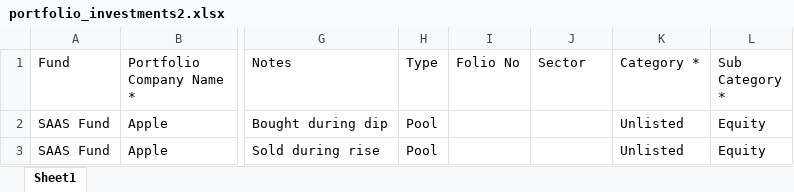
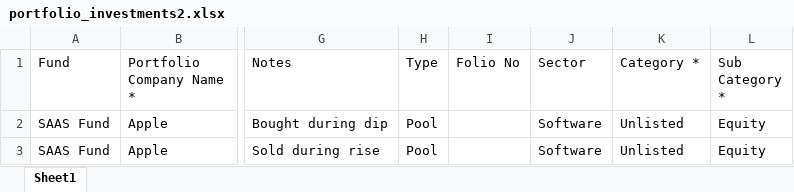
Before and after one commit to sampadadiwan/IRM, an Excel workbook: public/sample_uploads/portfolio_investments2.xlsx, sheet Sheet1, drawn as a sheet; only a part is shown, gaps mark what is left out; values as stored, in another font and other column widths than the file's, no borders; the diff names each change by its address in the sheet, - before the commit and + after, or states it on an @@ line.

```diff
--- a/public/sample_uploads/portfolio_investments2.xlsx (sheet Sheet1)
+++ b/public/sample_uploads/portfolio_investments2.xlsx (sheet Sheet1)
-J2:J3 (Sector): (empty)
+J2:J3 (Sector): Software
```
Also changed, not shown: public/sample_uploads/co_invest_portfolio_investments_failed.xlsx, 41 other files.
